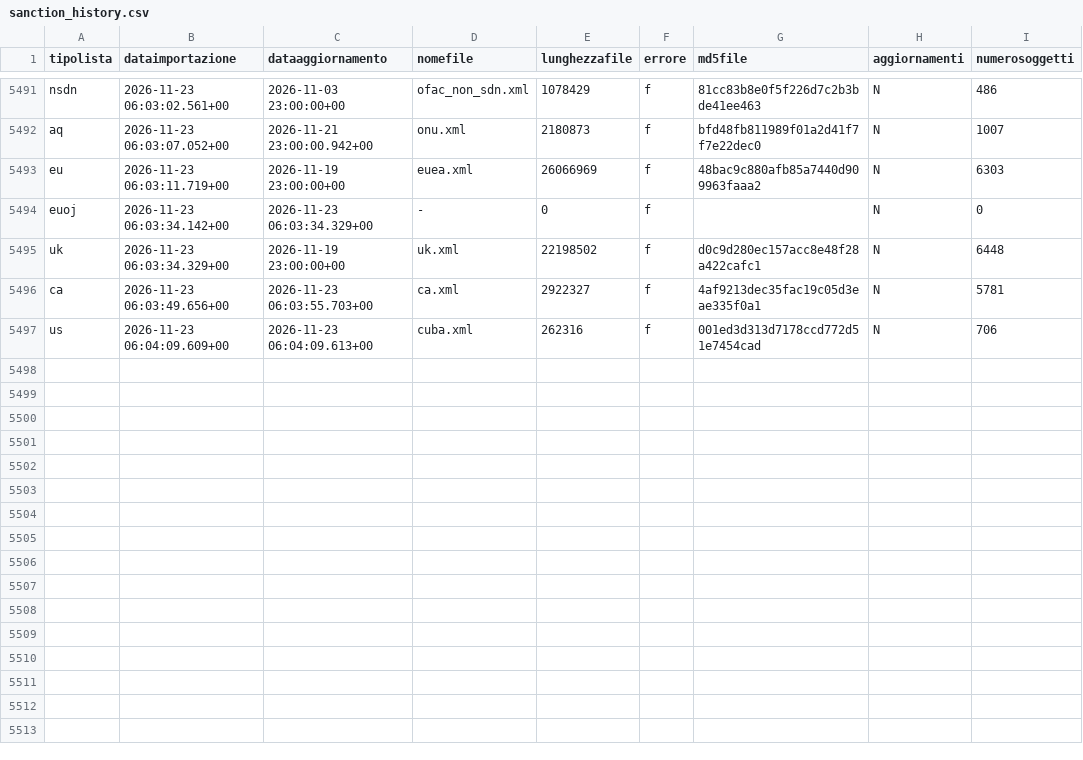
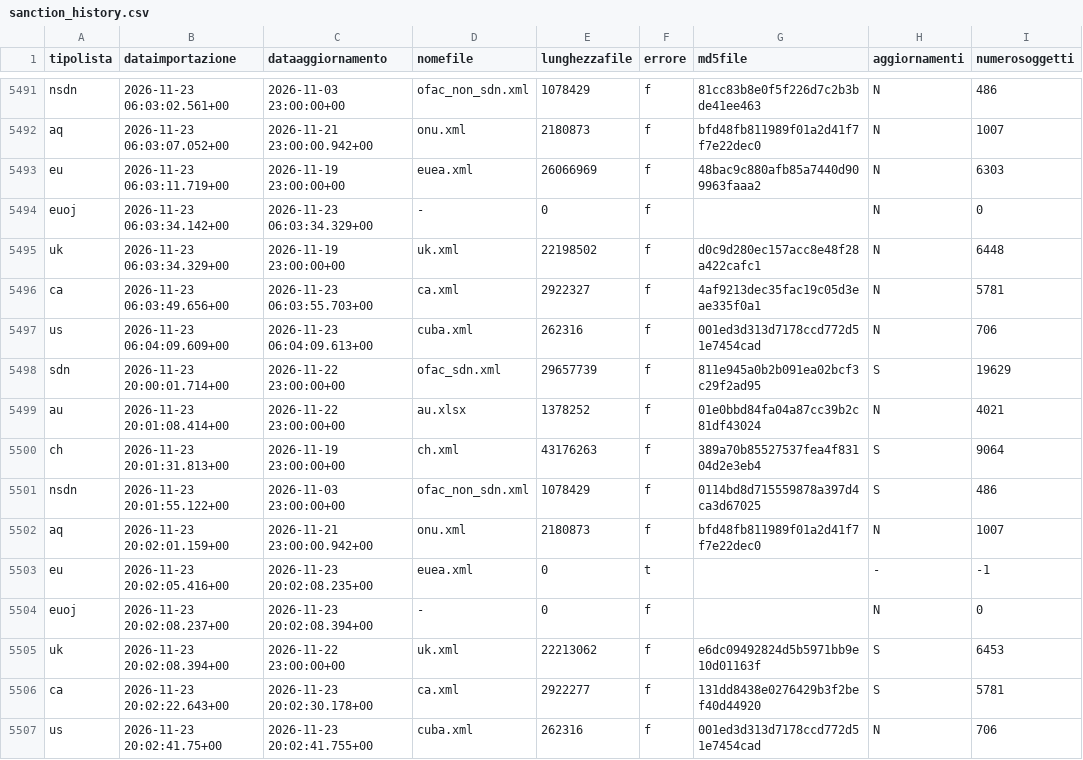
Before and after one commit to SevenDataIT/sevendata-sanction-trace, a CSV file: sanction_history.csv, drawn as a sheet; only a part is shown, gaps mark what is left out.

Commit message:
1249ad85e8d04239d319c563d6c3f245

```diff
--- a/sanction_history.csv
+++ b/sanction_history.csv
@@ -5497 +5497,11 @@ ca,2026-11-23 06:03:49.656+00,2026-11-23 06:03:55.703+00,ca.xml,2922327,f,4af921
 us,2026-11-23 06:04:09.609+00,2026-11-23 06:04:09.613+00,cuba.xml,262316,f,001ed3d313d7178ccd772d51e7454cad,N,706
+sdn,2026-11-23 20:00:01.714+00,2026-11-22 23:00:00+00,ofac_sdn.xml,29657739,f,811e945a0b2b091ea02bcf3c29f2ad95,S,19629
+au,2026-11-23 20:01:08.414+00,2026-11-22 23:00:00+00,au.xlsx,1378252,f,01e0bbd84fa04a87cc39b2c81df43024,N,4021
+ch,2026-11-23 20:01:31.813+00,2026-11-19 23:00:00+00,ch.xml,43176263,f,389a70b85527537fea4f83104d2e3eb4,S,9064
+nsdn,2026-11-23 20:01:55.122+00,2026-11-03 23:00:00+00,ofac_non_sdn.xml,1078429,f,0114bd8d715559878a397d4ca3d67025,S,486
+aq,2026-11-23 20:02:01.159+00,2026-11-21 23:00:00.942+00,onu.xml,2180873,f,bfd48fb811989f01a2d41f7f7e22dec0,N,1007
+eu,2026-11-23 20:02:05.416+00,2026-11-23 20:02:08.235+00,euea.xml,0,t,,-,-1
+euoj,2026-11-23 20:02:08.237+00,2026-11-23 20:02:08.394+00,-,0,f,,N,0
+uk,2026-11-23 20:02:08.394+00,2026-11-22 23:00:00+00,uk.xml,22213062,f,e6dc09492824d5b5971bb9e10d01163f,S,6453
+ca,2026-11-23 20:02:22.643+00,2026-11-23 20:02:30.178+00,ca.xml,2922277,f,131dd8438e0276429b3f2bef40d44920,S,5781
+us,2026-11-23 20:02:41.75+00,2026-11-23 20:02:41.755+00,cuba.xml,262316,f,001ed3d313d7178ccd772d51e7454cad,N,706
```
